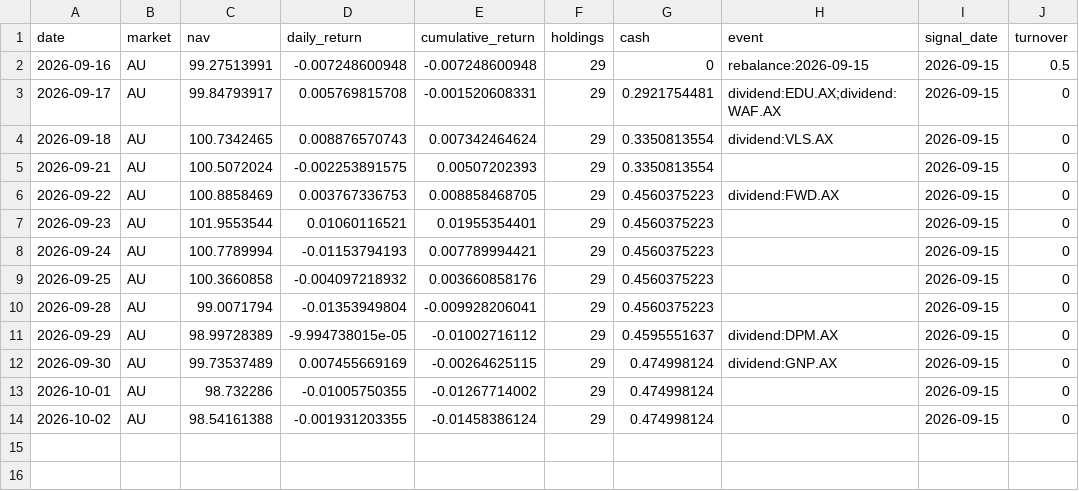
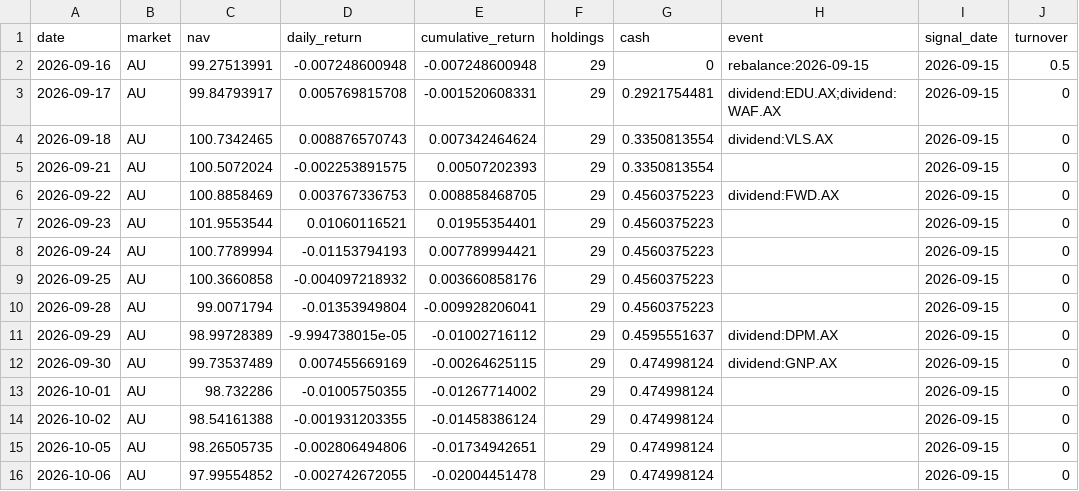
Before and after one commit to hdcapital/fcf-factor, a CSV file: data/performance/AU.csv, drawn as a sheet; the diff names each change by its address in the sheet, - before the commit and + after, or states it on an @@ line.

```diff
--- a/data/performance/AU.csv
+++ b/data/performance/AU.csv
+row 15: 2026-10-05 | AU | 98.26505735 | -0.002806494806 | -0.01734942651 | 29 | 0.474998124 |  | 2026-09-15 | 0
+row 16: 2026-10-06 | AU | 97.99554852 | -0.002742672055 | -0.02004451478 | 29 | 0.474998124 |  | 2026-09-15 | 0
```
Also changed, not shown: 4 other files.
